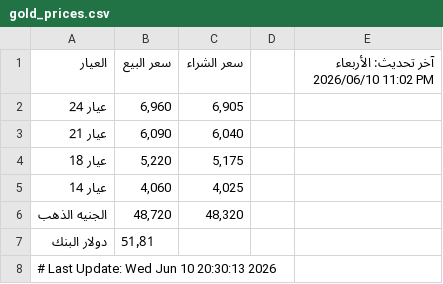
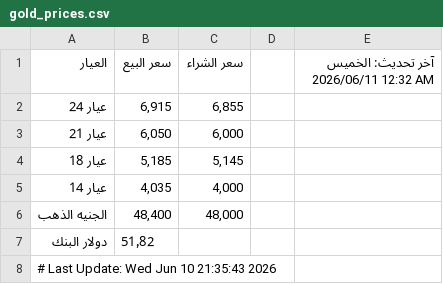
Before and after one commit to abodaapp-hash/-update_gold_prices.py, a CSV file: data/gold_prices.csv, drawn as a sheet.

```diff
--- a/data/gold_prices.csv
+++ b/data/gold_prices.csv
@@ -1,8 +1,8 @@
-العيار,سعر البيع,سعر الشراء,,آخر تحديث: الأربعاء 2026/06/10 11:02 PM
-عيار 24,"6,960","6,905",,
-عيار 21,"6,090","6,040",,
-عيار 18,"5,220","5,175",,
-عيار 14,"4,060","4,025",,
-الجنيه الذهب,"48,720","48,320",,
-دولار البنك,51٫81,,,
-# Last Update: Wed Jun 10 20:30:13 2026
+العيار,سعر البيع,سعر الشراء,,آخر تحديث: الخميس 2026/06/11 12:32 AM
+عيار 24,"6,915","6,855",,
+عيار 21,"6,050","6,000",,
+عيار 18,"5,185","5,145",,
+عيار 14,"4,035","4,000",,
+الجنيه الذهب,"48,400","48,000",,
+دولار البنك,51٫82,,,
+# Last Update: Wed Jun 10 21:35:43 2026
```
